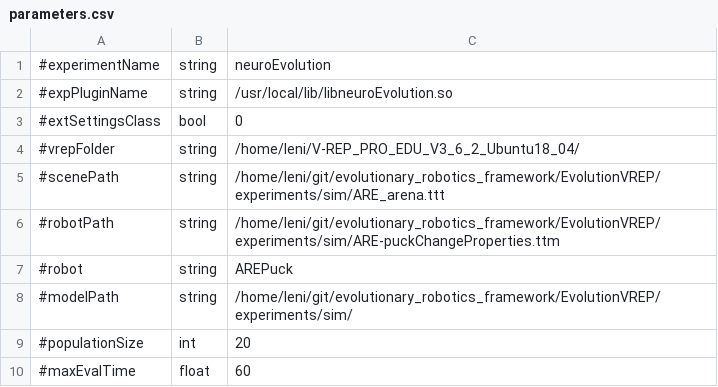
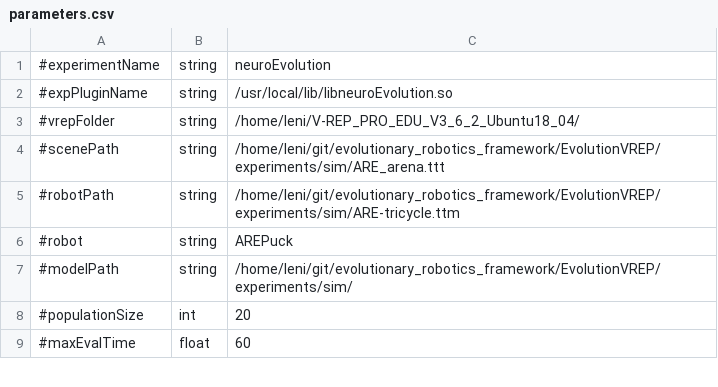
Before and after one commit to AutonomousRoboticEvolution/AREFramework, a CSV file: EvolutionVREP/experiments/neuroEvolution/parameters.csv, drawn as a sheet; only a part is shown; the diff covers the shown part only.

Commit message:
Update neuroEvolution experiment according to the new core framework, change controler to NN2, add a test

```diff
--- a/EvolutionVREP/experiments/neuroEvolution/parameters.csv
+++ b/EvolutionVREP/experiments/neuroEvolution/parameters.csv
@@ -2,6 +2,5 @@
 #expPluginName,string,/usr/local/lib/libneuroEvolution.so
-#extSettingsClass,bool,0
 #vrepFolder,string,/home/leni/V-REP_PRO_EDU_V3_6_2_Ubuntu18_04/
 #scenePath,string,/home/leni/git/evolutionary_robotics_framework/EvolutionVREP/experiments/sim/ARE_arena.ttt
-#robotPath,string,/home/leni/git/evolutionary_robotics_framework/EvolutionVREP/experiments/sim/ARE-puckChangeProperties.ttm
+#robotPath,string,/home/leni/git/evolutionary_robotics_framework/EvolutionVREP/experiments/sim/ARE-tricycle.ttm
 #robot,string,AREPuck
```
Also changed, not shown: 8 added rows, 6 removed rows and 8 edited cells elsewhere in this file, 6 other files.
